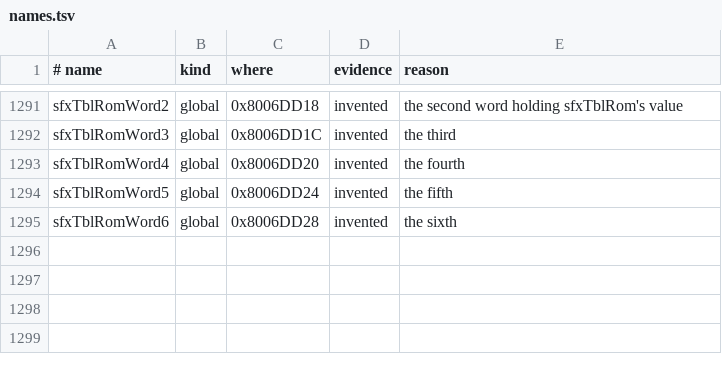
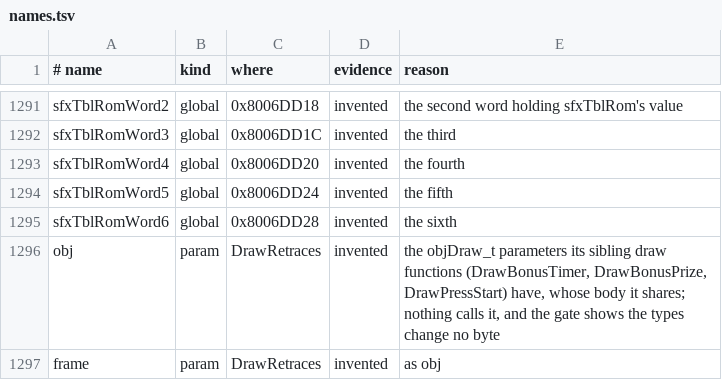
Before and after one commit to TheGh0stShip/Wheel-of-Fortune-N64, a TSV file: config/names.tsv, drawn as a sheet; only a part is shown, gaps mark what is left out; the diff names each change by its address in the sheet, - before the commit and + after, or states it on an @@ line.

```diff
--- a/config/names.tsv
+++ b/config/names.tsv
+row 1296: obj | param | DrawRetraces | invented | the objDraw_t parameters its sibling draw functions (DrawBonusTimer, DrawBonusPrize, DrawPressStart) have, whose body it shares; nothing calls it, and the gate shows the types change no byte
+row 1297: frame | param | DrawRetraces | invented | as obj
```
Also changed, not shown: 2 other files.
